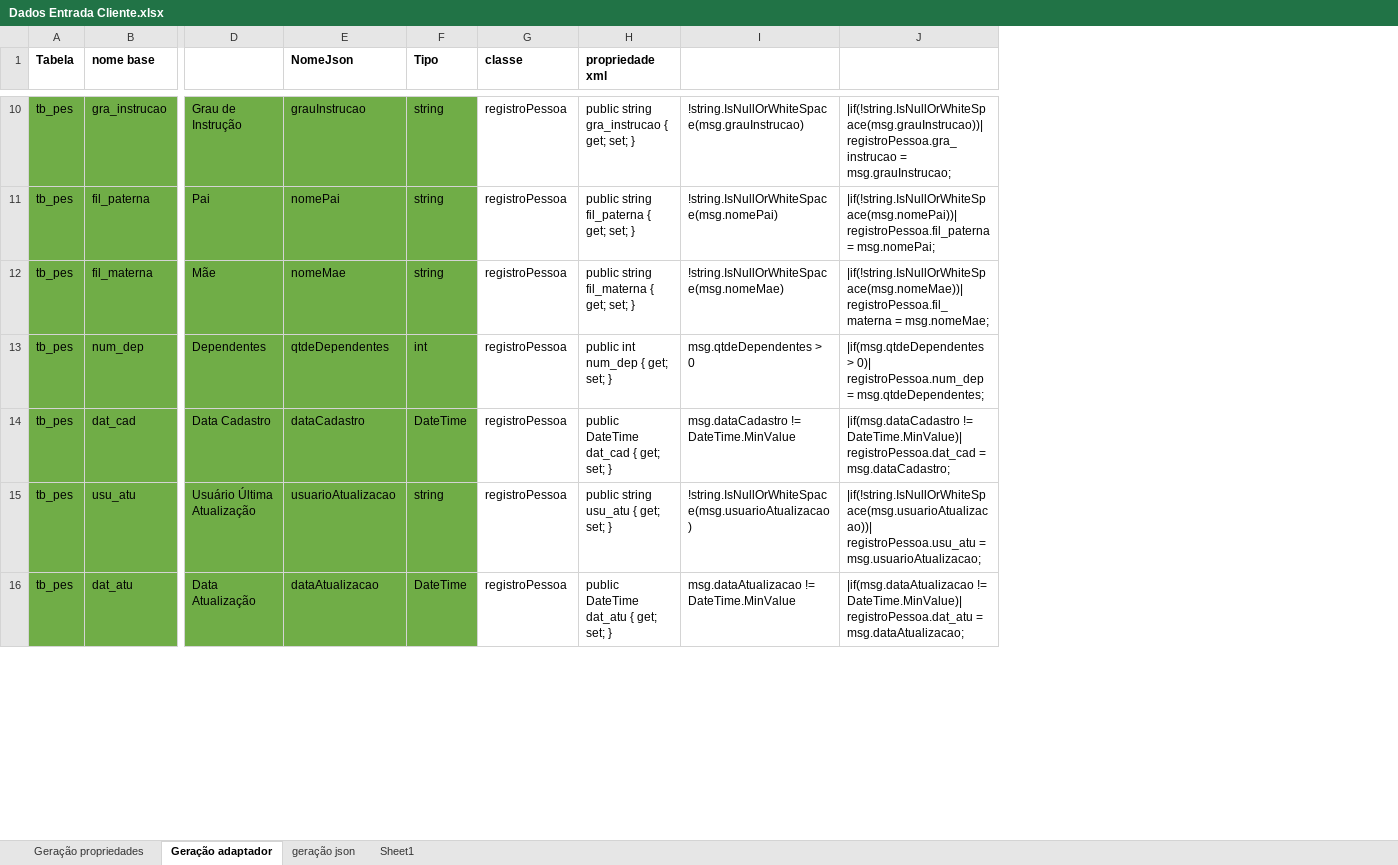
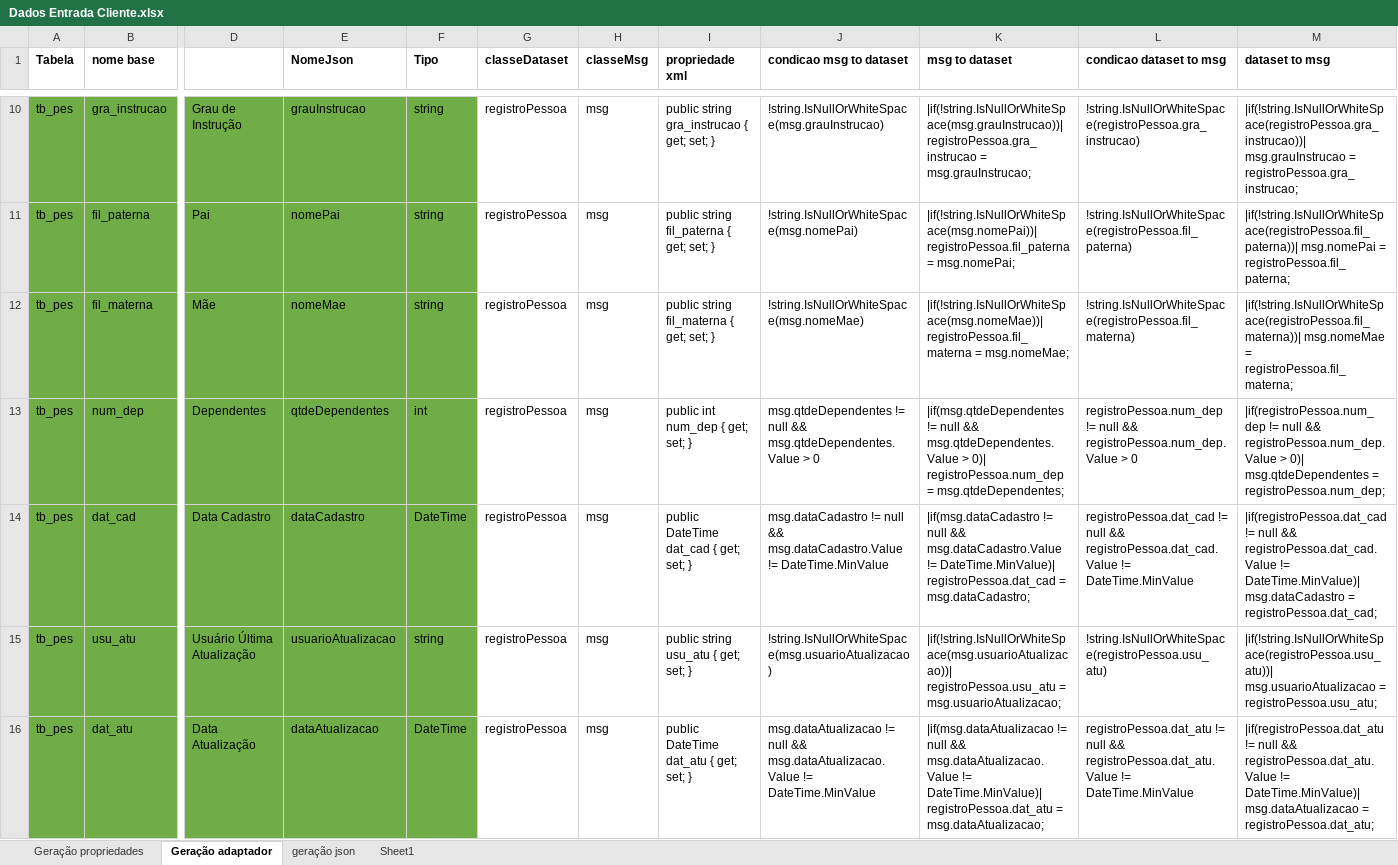
Before and after one commit to bielmirandaalcantara/implantacaoSinqia, an Excel workbook: API/documentos/Dados Entrada Cliente.xlsx, sheet Geração adaptador, drawn as a sheet; only a part is shown, gaps mark what is left out; values as stored, in another font and other column widths than the file's, no borders; addresses are those after the commit; the diff covers the shown part only; the diff names each change by its address in the sheet, - before the commit and + after, or states it on an @@ line.

Commit message:
inclusao do status linha e conversão de adaptador para o get

```diff
--- a/API/documentos/Dados Entrada Cliente.xlsx (sheet Geração adaptador)
+++ b/API/documentos/Dados Entrada Cliente.xlsx (sheet Geração adaptador)
+column H (classeMsg), rows 10-16: all msg
+column L (condicao dataset to msg), rows 10-16: !string.IsNullOrWhiteSpace(registroPessoa.gra_instrucao) | !string.IsNullOrWhiteSpace(registroPessoa.fil_paterna) | !string.IsNullOrWhiteSpace(registroPessoa.fil_materna) | registroPessoa.num_dep != null && registroPessoa.num_dep.Value > 0 | registroPessoa.dat_cad != null && registroPessoa.dat_cad.Value != DateTime.MinValue | !string.IsNullOrWhiteSpace(registroPessoa.usu_atu) | registroPessoa.dat_atu != null && registroPessoa.dat_atu.Value != DateTime.MinValue
+column M (dataset to msg), rows 10-16: |if(!string.IsNullOrWhiteSpace(registroPessoa.gra_instrucao))| msg.grauInstrucao = registroPessoa.gra_instrucao; | |if(!string.IsNullOrWhiteSpace(registroPessoa.fil_paterna))| msg.nomePai = registroPessoa.fil_paterna; | |if(!string.IsNullOrWhiteSpace(registroPessoa.fil_materna))| msg.nomeMae = registroPessoa.fil_materna; | |if(registroPessoa.num_dep != null && registroPessoa.num_dep.Value > 0)| msg.qtdeDependentes = registroPessoa.num_dep; | |if(registroPessoa.dat_cad != null && registroPessoa.dat_cad.Value != DateTime.MinValue)| msg.dataCadastro = registroPessoa.dat_cad; | |if(!string.IsNullOrWhiteSpace(registroPessoa.usu_atu))| msg.usuarioAtualizacao = registroPessoa.usu_atu; | |if(registroPessoa.dat_atu != null && registroPessoa.dat_atu.Value != DateTime.MinValue)| msg.dataAtualizacao = registroPessoa.dat_atu;
-G1: classe
+G1: classeDataset
-J1: (empty)
+J1: condicao msg to dataset
-K1: (empty)
+K1: msg to dataset
-J13 (condicao msg to dataset): msg.qtdeDependentes > 0
+J13 (condicao msg to dataset): msg.qtdeDependentes != null && msg.qtdeDependentes.Value > 0
-K13 (msg to dataset): |if(msg.qtdeDependentes > 0)|…
+K13 (msg to dataset): |if(msg.qtdeDependentes != null && msg.qtdeDependentes.Value > 0)|…
-J14 (condicao msg to dataset): msg.dataCadastro != DateTime.MinValue
+J14 (condicao msg to dataset): msg.dataCadastro != null && msg.dataCadastro.Value != DateTime.MinValue
-K14 (msg to dataset): |if(msg.dataCadastro != DateTime.MinValue)| registroPessoa.dat_cad…
+K14 (msg to dataset): |if(msg.dataCadastro != null && msg.dataCadastro.Value != DateTime.MinValue)| registroPessoa.dat_cad…
-J16 (condicao msg to dataset): msg.dataAtualizacao != DateTime.MinValue
+J16 (condicao msg to dataset): msg.dataAtualizacao != null && msg.dataAtualizacao.Value != DateTime.MinValue
-K16 (msg to dataset): |if(msg.dataAtualizacao != DateTime.MinValue)| registroPessoa.dat_atu…
+K16 (msg to dataset): |if(msg.dataAtualizacao != null && msg.dataAtualizacao.Value != DateTime.MinValue)| registroPessoa.dat_atu…
```
Also changed, not shown: 222 edited cells elsewhere in this sheet, formulas that keep their value, 20 other files.
